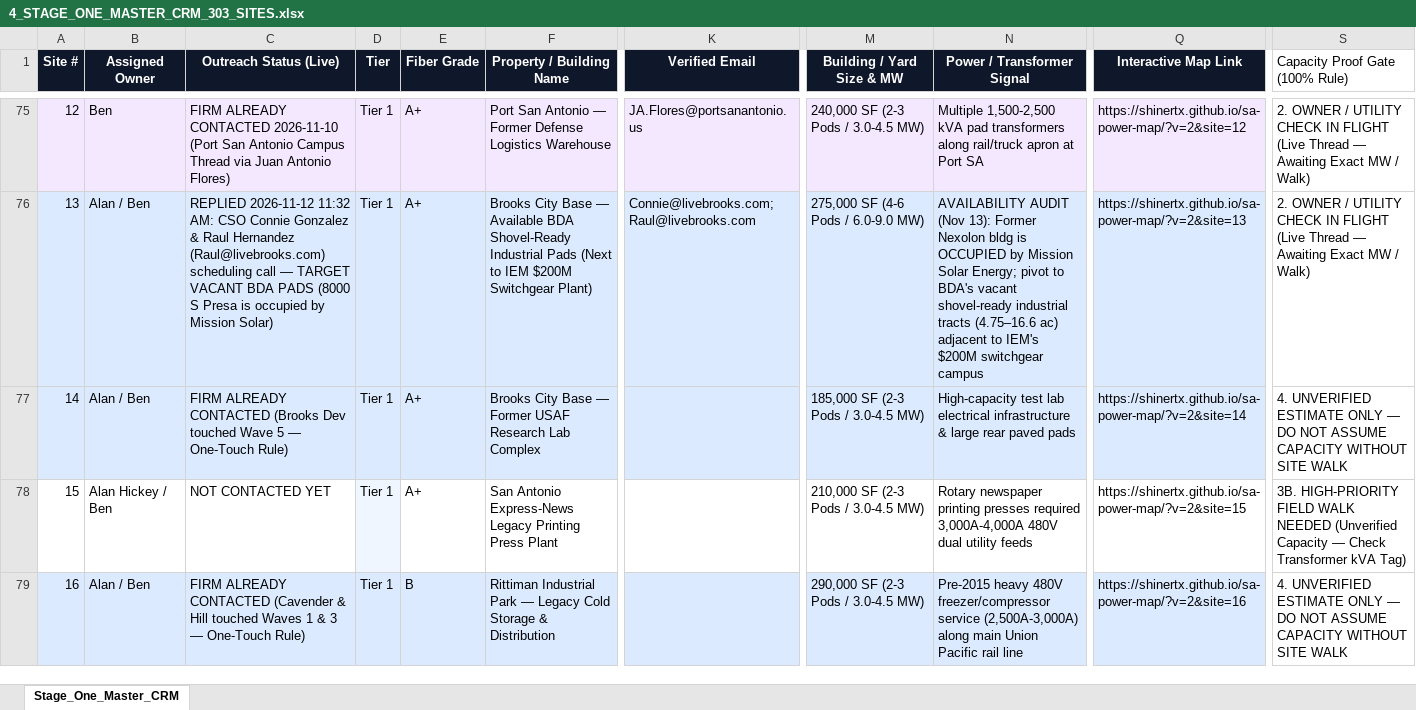
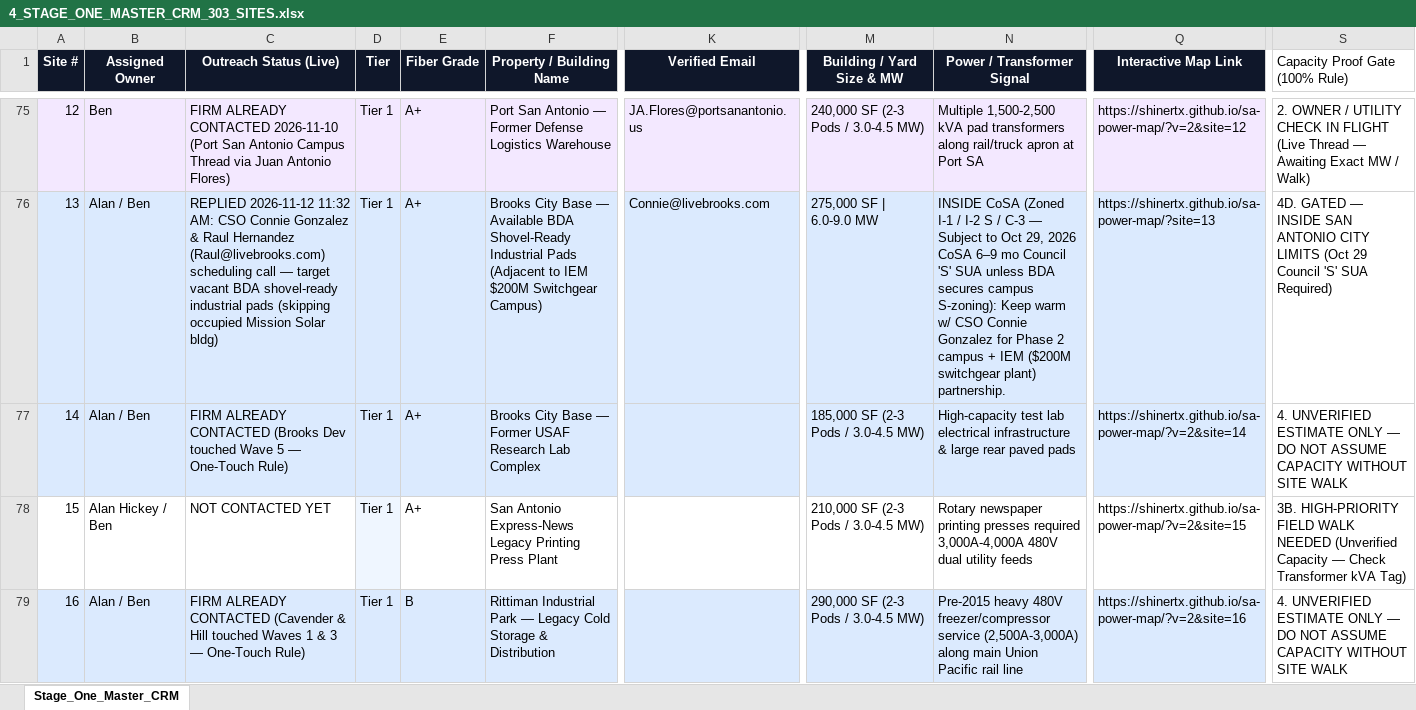
Before and after one commit to shinertx/sa-power-map, an Excel workbook: 4_STAGE_ONE_MASTER_CRM_303_SITES.xlsx, sheet Stage_One_Master_CRM, drawn as a sheet; only a part is shown, gaps mark what is left out; values as stored, in another font and other column widths than the file's, no borders; the diff covers the shown part only; the diff names each change by its address in the sheet, - before the commit and + after, or states it on an @@ line.

Commit message:
Sync #333-#347 and ordinance gates into Master CRM (.xlsx/.md) and rule out 4 fake v1 pins (#43, #127, #144, #199)

```diff
--- a/4_STAGE_ONE_MASTER_CRM_303_SITES.xlsx (sheet Stage_One_Master_CRM)
+++ b/4_STAGE_ONE_MASTER_CRM_303_SITES.xlsx (sheet Stage_One_Master_CRM)
-C76 (Outreach Status (Live)): …call — TARGET VACANT BDA PADS (8000 S Presa is occupied by Mission Solar)
+C76 (Outreach Status (Live)): …call — target vacant BDA shovel-ready industrial pads (skipping occupied Mission Solar bldg)
-F76 (Property / Building Name): …Industrial Pads (Next to IEM $200M Switchgear Plant)
+F76 (Property / Building Name): …Industrial Pads (Adjacent to IEM $200M Switchgear Campus)
-K76 (Verified Email): Connie@livebrooks.com; Raul@livebrooks.com
+K76 (Verified Email): Connie@livebrooks.com
-M76 (Building / Yard Size & MW): 275,000 SF (4-6 Pods / 6.0-9.0 MW)
+M76 (Building / Yard Size & MW): 275,000 SF | 6.0-9.0 MW
-N76 (Power / Transformer Signal): AVAILABILITY AUDIT (Nov 13): Former Nexolon bldg is OCCUPIED by Mission Solar Energy; pivot to BDA's vacant shovel-ready industrial tracts (4.75–16.6 ac) adjacent to IEM's $200M switchgear campus
+N76 (Power / Transformer Signal): INSIDE CoSA (Zoned I-1 / I-2 S / C-3 — Subject to Oct 29, 2026 CoSA 6–9 mo Council 'S' SUA unless BDA secures campus S-zoning): Keep warm w/ CSO Connie Gonzalez for Phase 2 campus + IEM ($200M switchgear plant) partnership.
-Q76 (Interactive Map Link): https://shinertx.github.io/sa-power-map/?v=2&site=13
+Q76 (Interactive Map Link): https://shinertx.github.io/sa-power-map/?site=13
-S76 (Capacity Proof Gate (100% Rule)): 2. OWNER / UTILITY CHECK IN FLIGHT (Live Thread — Awaiting Exact MW / Walk)
+S76 (Capacity Proof Gate (100% Rule)): 4D. GATED — INSIDE SAN ANTONIO CITY LIMITS (Oct 29 Council 'S' SUA Required)
```
Also changed, not shown: 15 added rows and 151 edited cells elsewhere in this sheet, 4 other files.
